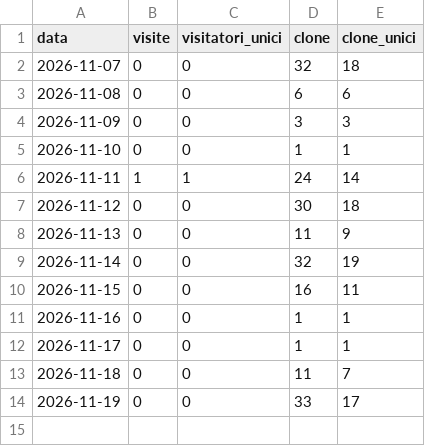
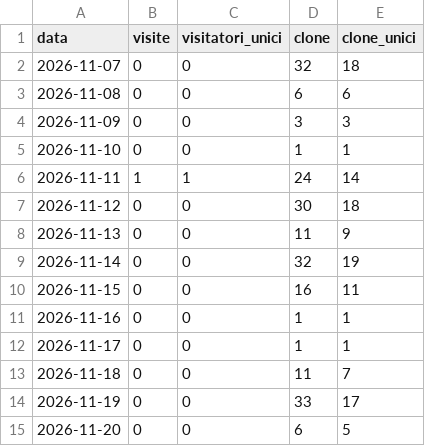
Before and after one commit to corbolma/CorbolImg, a CSV file: traffic.csv, drawn as a sheet.

```diff
--- a/traffic.csv
+++ b/traffic.csv
@@ -14 +14,2 @@ data,visite,visitatori_unici,clone,clone_unici
 2026-11-19,0,0,33,17
+2026-11-20,0,0,6,5
```
Also changed, not shown: downloads.csv, 1 other file.
